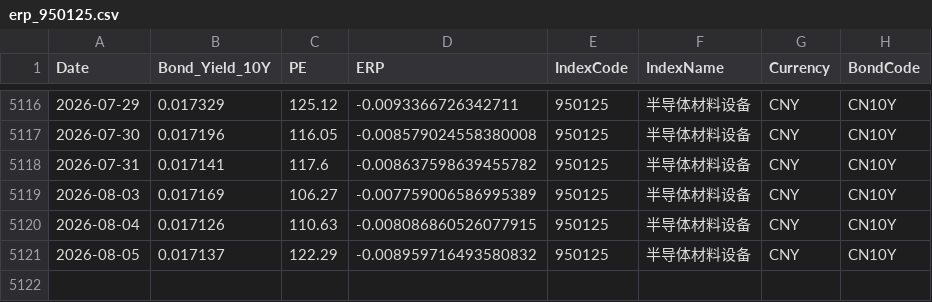
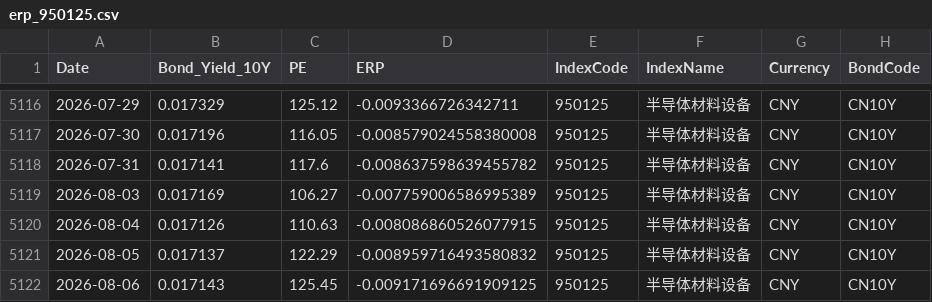
Before and after one commit to ChiaraVan1/equity-risk-premium-monitor, a CSV file: data/erp_950125.csv, drawn as a sheet; only a part is shown, gaps mark what is left out.

```diff
--- a/data/erp_950125.csv
+++ b/data/erp_950125.csv
@@ -5121 +5121,2 @@
 2026-08-05,0.017137,122.29,-0.008959716493580832,950125,半导体材料设备,CNY,CN10Y
+2026-08-06,0.017143,125.45,-0.009171696691909125,950125,半导体材料设备,CNY,CN10Y
```
Also changed, not shown: data/erp_399967.csv, data/erp_399975.csv, 20 other files.
